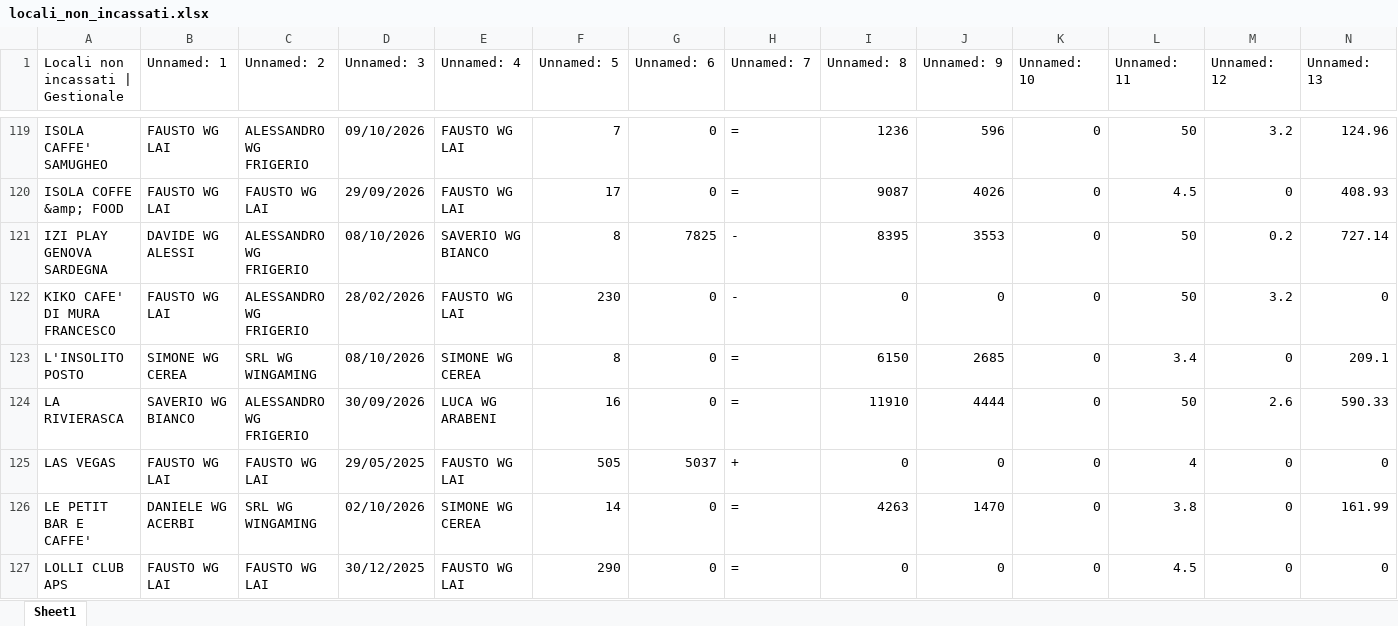
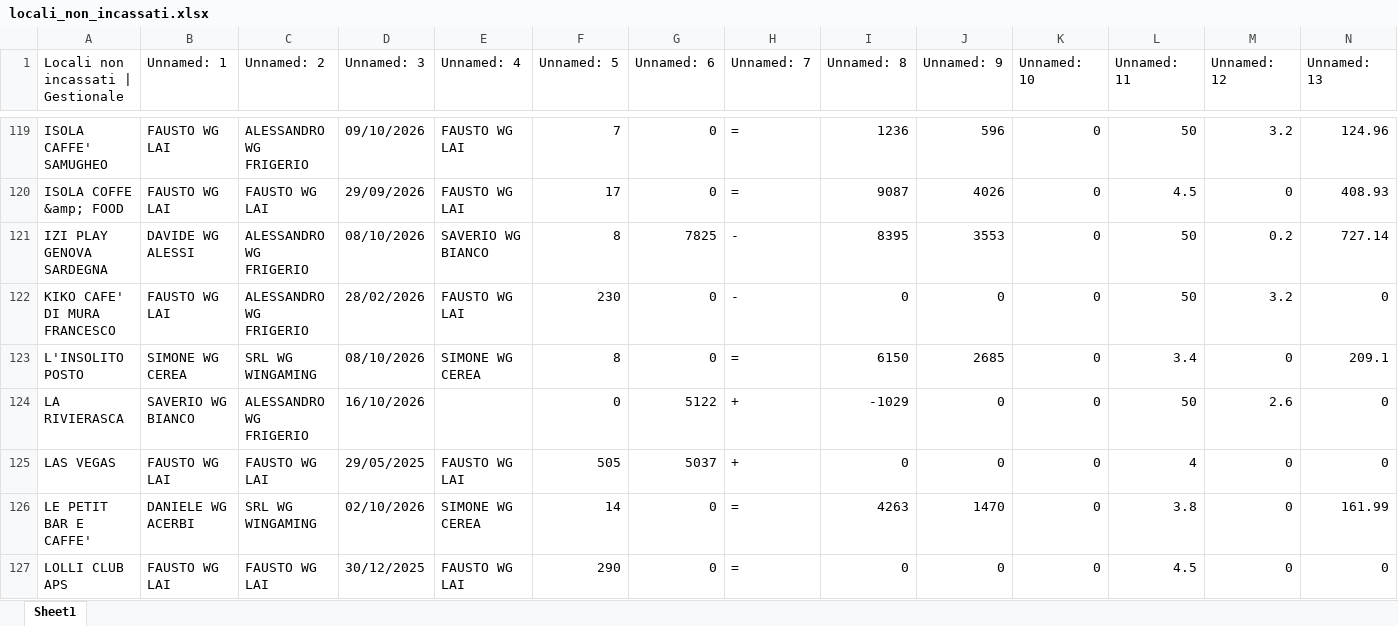
Before and after one commit to wingamingsrl/AppWG, an Excel workbook: locali_non_incassati.xlsx, sheet Sheet1, drawn as a sheet; only a part is shown, gaps mark what is left out; values as stored, in another font and other column widths than the file's, no borders; the diff names each change by its address in the sheet, - before the commit and + after, or states it on an @@ line.

Commit message:
⏱️ Sincro Automatica

```diff
--- a/locali_non_incassati.xlsx (sheet Sheet1)
+++ b/locali_non_incassati.xlsx (sheet Sheet1)
-D124 (Unnamed: 3): 30/09/2026
+D124 (Unnamed: 3): 16/10/2026
-E124 (Unnamed: 4): LUCA WG ARABENI
+E124 (Unnamed: 4): (empty)
-F124 (Unnamed: 5): 16
+F124 (Unnamed: 5): 0
-G124 (Unnamed: 6): 0
+G124 (Unnamed: 6): 5122
-H124 (Unnamed: 7): =
+H124 (Unnamed: 7): +
-I124 (Unnamed: 8): 11910
+I124 (Unnamed: 8): -1029
-J124 (Unnamed: 9): 4444
+J124 (Unnamed: 9): 0
-N124 (Unnamed: 13): 590.33
+N124 (Unnamed: 13): 0
```
